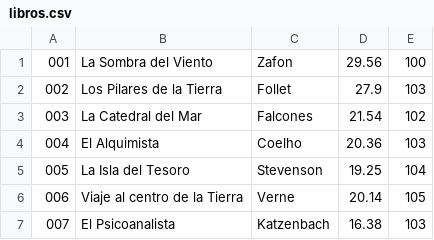
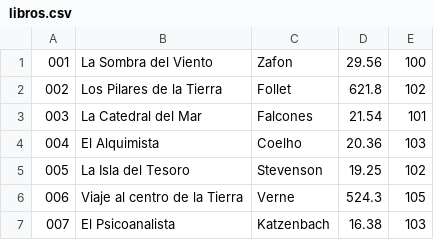
Before and after one commit to dayher/PP_LABO_1, a CSV file: SPLABO/libros.csv, drawn as a sheet.

```diff
--- a/SPLABO/libros.csv
+++ b/SPLABO/libros.csv
@@ -1,7 +1,7 @@
 001,La Sombra del Viento,Zafon,29.56,100
-002,Los Pilares de la Tierra,Follet,27.9,103
-003,La Catedral del Mar,Falcones,21.54,102
+002,Los Pilares de la Tierra,Follet,621.8,102
+003,La Catedral del Mar,Falcones,21.54,101
 004,El Alquimista,Coelho,20.36,103
-005,La Isla del Tesoro,Stevenson,19.25,104
-006,Viaje al centro de la Tierra,Verne,20.14,105
+005,La Isla del Tesoro,Stevenson,19.25,102
+006,Viaje al centro de la Tierra,Verne,524.3,105
 007,El Psicoanalista,Katzenbach,16.38,103
```
Also changed, not shown: 5 other files.
